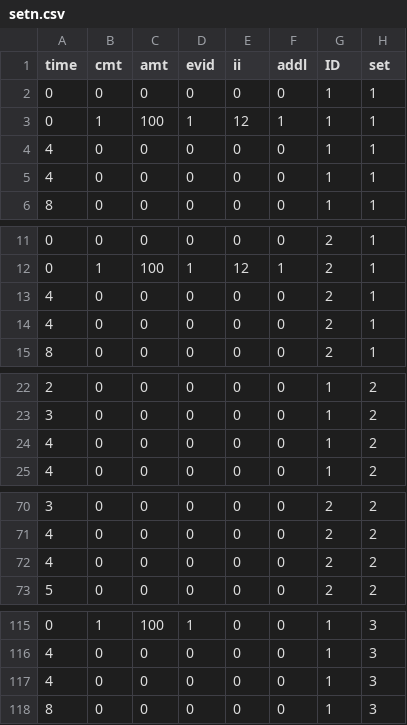
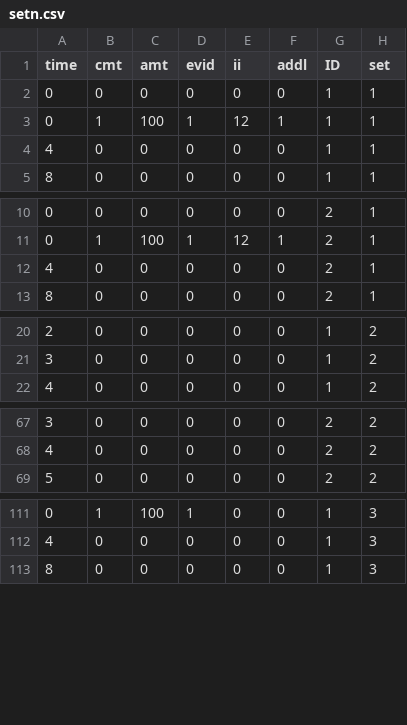
Before and after one commit to metrumresearchgroup/lastdose, a CSV file: inst/csv/setn.csv, drawn as a sheet; only a part is shown, gaps mark what is left out; the diff covers the shown part only.

Commit message:
tweak data script

```diff
--- a/inst/csv/setn.csv
+++ b/inst/csv/setn.csv
@@ -4,3 +4,2 @@ time,cmt,amt,evid,ii,addl,ID,set
 4,0,0,0,0,0,1,1
-4,0,0,0,0,0,1,1
 8,0,0,0,0,0,1,1
@@ -12,3 +11,2 @@ time,cmt,amt,evid,ii,addl,ID,set
 0,1,100,1,12,1,2,1
-4,0,0,0,0,0,2,1
 4,0,0,0,0,0,2,1
@@ -23,3 +21,2 @@ time,cmt,amt,evid,ii,addl,ID,set
 3,0,0,0,0,0,1,2
-4,0,0,0,0,0,1,2
 4,0,0,0,0,0,1,2
@@ -71,3 +68,2 @@ time,cmt,amt,evid,ii,addl,ID,set
 4,0,0,0,0,0,2,2
-4,0,0,0,0,0,2,2
 5,0,0,0,0,0,2,2
@@ -116,3 +112,2 @@ time,cmt,amt,evid,ii,addl,ID,set
 4,0,0,0,0,0,1,3
-4,0,0,0,0,0,1,3
 8,0,0,0,0,0,1,3
```
Also changed, not shown: 3 removed rows elsewhere in this file, 2 other files.
